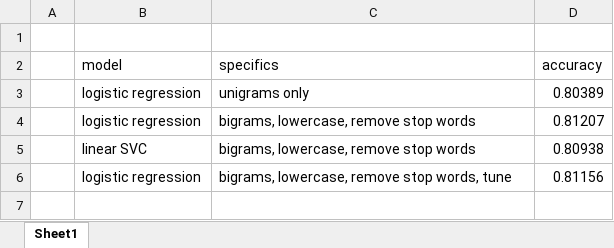
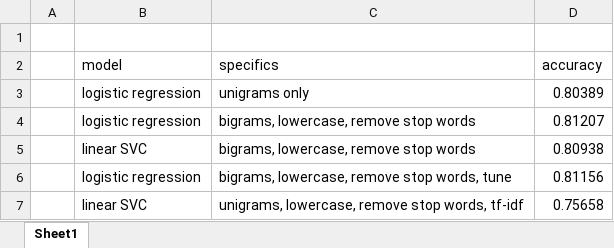
Before and after one commit to keith471/551_text_classification, an Excel workbook: results.xlsx, sheet Sheet1, drawn as a sheet; values as stored, in another font and other column widths than the file's, no borders; the diff names each change by its address in the sheet, - before the commit and + after, or states it on an @@ line.

```diff
--- a/results.xlsx (sheet Sheet1)
+++ b/results.xlsx (sheet Sheet1)
+row 7:  | linear SVC | unigrams, lowercase, remove stop words, tf-idf | 0.75658
```
Also changed, not shown: 3 other files.
